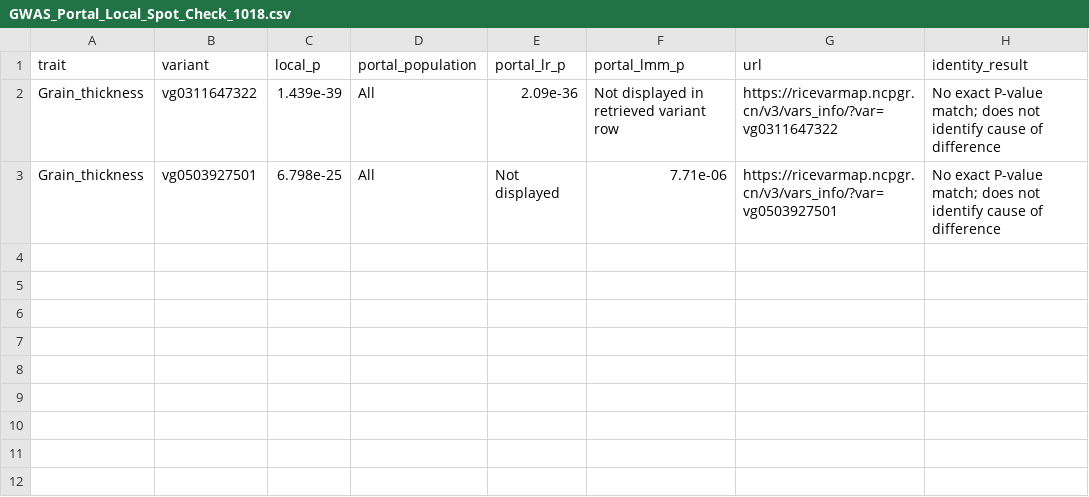
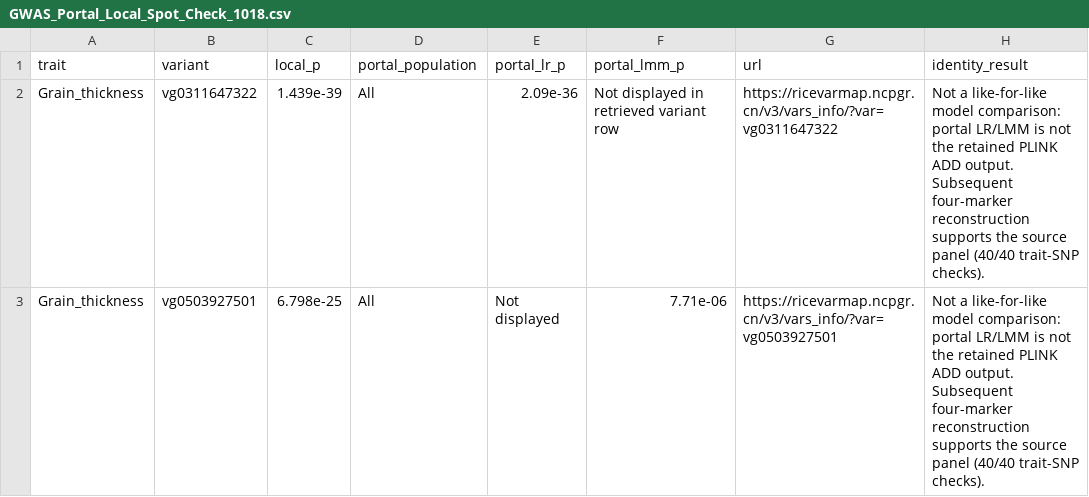
Before and after one commit to jinweicai1999/RIGOR, a CSV file: supplementary_data/revision_20261018/provenance/GWAS_Portal_Local_Spot_Check_1018.csv, drawn as a sheet.

```diff
--- a/supplementary_data/revision_20261018/provenance/GWAS_Portal_Local_Spot_Check_1018.csv
+++ b/supplementary_data/revision_20261018/provenance/GWAS_Portal_Local_Spot_Check_1018.csv
@@ -1,3 +1,3 @@
 trait,variant,local_p,portal_population,portal_lr_p,portal_lmm_p,url,identity_result
-Grain_thickness,vg0311647322,1.439e-39,All,2.09e-36,Not displayed in retrieved variant row,https://ricevarmap.ncpgr.cn/v3/vars_info/?var=vg0311647322,No exact P-value match; does not identify cause of difference
-Grain_thickness,vg0503927501,6.798e-25,All,Not displayed,7.71e-06,https://ricevarmap.ncpgr.cn/v3/vars_info/?var=vg0503927501,No exact P-value match; does not identify cause of difference
+Grain_thickness,vg0311647322,1.439e-39,All,2.09e-36,Not displayed in retrieved variant row,https://ricevarmap.ncpgr.cn/v3/vars_info/?var=vg0311647322,Not a like-for-like model comparison: portal LR/LMM is not the retained PLINK ADD output. Subsequent four-marker reconstruction supports the source panel (40/40 trait-SNP checks).
+Grain_thickness,vg0503927501,6.798e-25,All,Not displayed,7.71e-06,https://ricevarmap.ncpgr.cn/v3/vars_info/?var=vg0503927501,Not a like-for-like model comparison: portal LR/LMM is not the retained PLINK ADD output. Subsequent four-marker reconstruction supports the source panel (40/40 trait-SNP checks).
```
Also changed, not shown: supplementary_data/revision_20261018/provenance/Evidence_Layer_Provenance_1018.csv, supplementary_data/revision_20261018/provenance/GWAS_Trait_Background_1018.csv, 13 other files.
